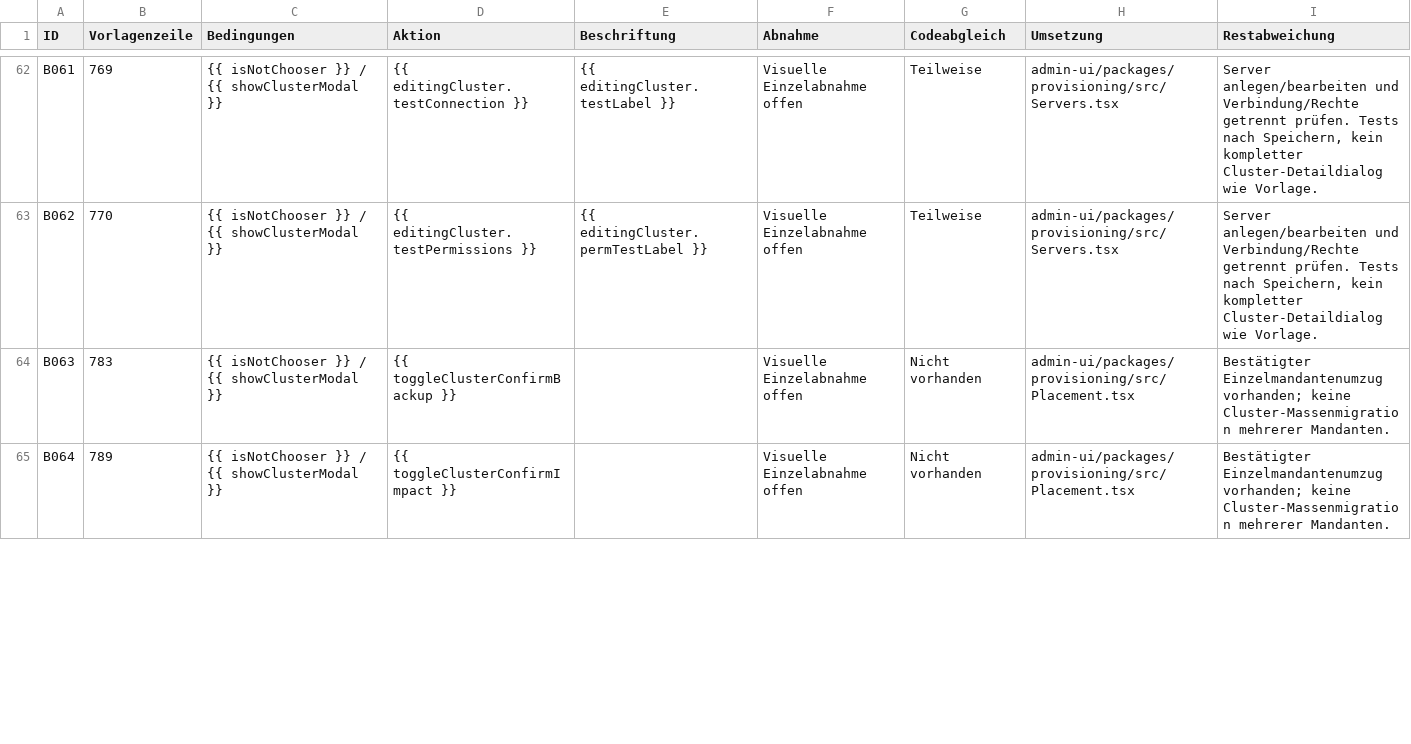
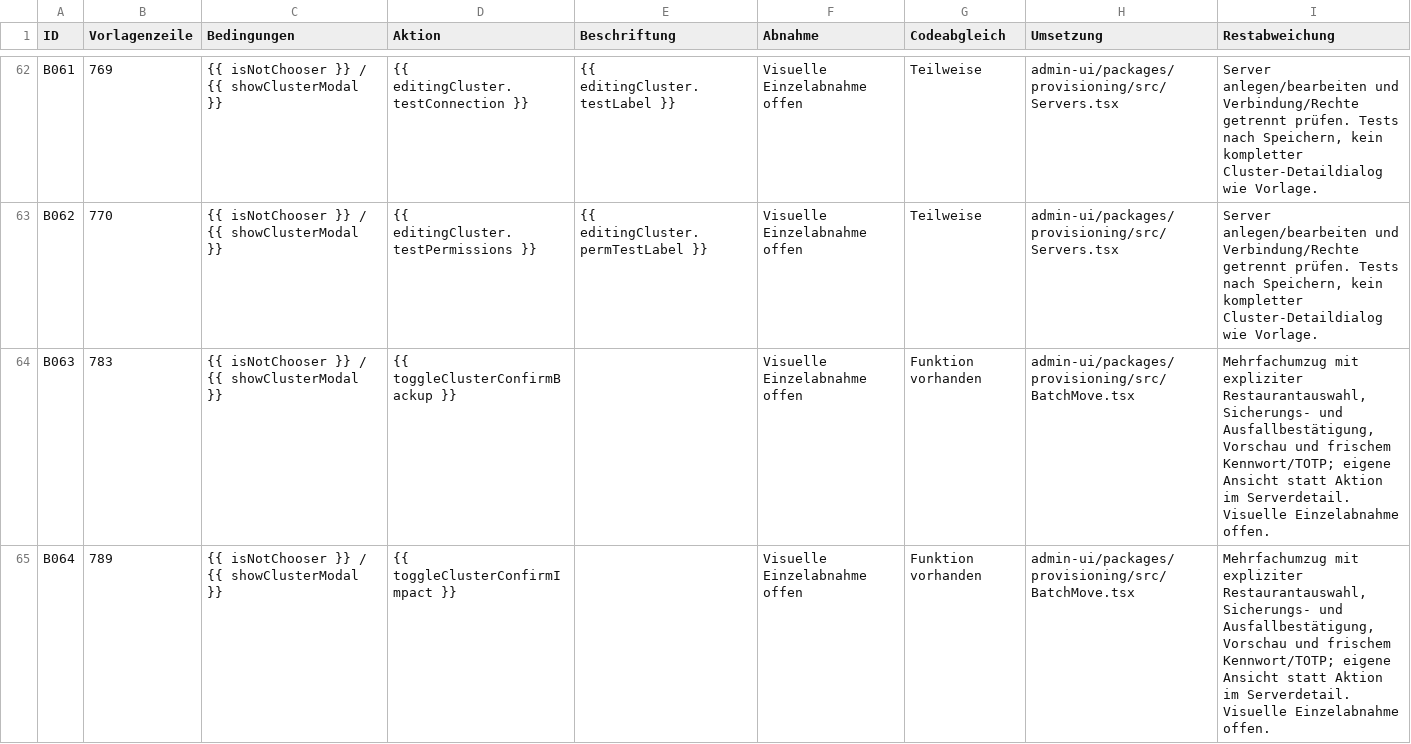
Before and after one commit to Kabutori/Platzhirschv2, a CSV file: docs/DESIGN-BUTTON-INVENTAR.csv, drawn as a sheet; only a part is shown, gaps mark what is left out; the diff covers the shown part only.

```diff
--- a/docs/DESIGN-BUTTON-INVENTAR.csv
+++ b/docs/DESIGN-BUTTON-INVENTAR.csv
@@ -63,3 +63,3 @@ B061,769,{{ isNotChooser }} / {{ showClusterModal }},{{ editingCluster.testConne
 B062,770,{{ isNotChooser }} / {{ showClusterModal }},{{ editingCluster.testPermissions }},{{ editingCluster.permTestLabel }},Visuelle Einzelabnahme offen,Teilweise,admin-ui/packages/provisioning/src/Servers.tsx,"Server anlegen/bearbeiten und Verbindung/Rechte getrennt prüfen. Tests nach Speichern, kein kompletter Cluster-Detaildialog wie Vorlage."
-B063,783,{{ isNotChooser }} / {{ showClusterModal }},{{ toggleClusterConfirmBackup }},,Visuelle Einzelabnahme offen,Nicht vorhanden,admin-ui/packages/provisioning/src/Placement.tsx,Bestätigter Einzelmandantenumzug vorhanden; keine Cluster-Massenmigration mehrerer Mandanten.
-B064,789,{{ isNotChooser }} / {{ showClusterModal }},{{ toggleClusterConfirmImpact }},,Visuelle Einzelabnahme offen,Nicht vorhanden,admin-ui/packages/provisioning/src/Placement.tsx,Bestätigter Einzelmandantenumzug vorhanden; keine Cluster-Massenmigration mehrerer Mandanten.
+B063,783,{{ isNotChooser }} / {{ showClusterModal }},{{ toggleClusterConfirmBackup }},,Visuelle Einzelabnahme offen,Funktion vorhanden,admin-ui/packages/provisioning/src/BatchMove.tsx,"Mehrfachumzug mit expliziter Restaurantauswahl, Sicherungs- und Ausfallbestätigung, Vorschau und frischem Kennwort/TOTP; eigene Ansicht statt Aktion im Serverdetail. Visuelle Einzelabnahme offen."
+B064,789,{{ isNotChooser }} / {{ showClusterModal }},{{ toggleClusterConfirmImpact }},,Visuelle Einzelabnahme offen,Funktion vorhanden,admin-ui/packages/provisioning/src/BatchMove.tsx,"Mehrfachumzug mit expliziter Restaurantauswahl, Sicherungs- und Ausfallbestätigung, Vorschau und frischem Kennwort/TOTP; eigene Ansicht statt Aktion im Serverdetail. Visuelle Einzelabnahme offen."
```
Also changed, not shown: 15 edited cells elsewhere in this file, 8 other files.
